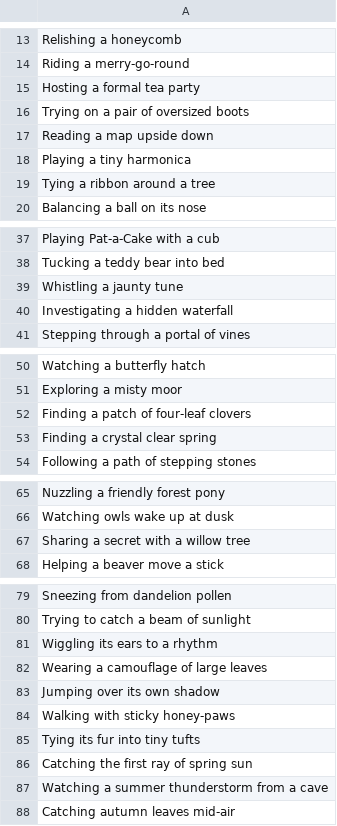
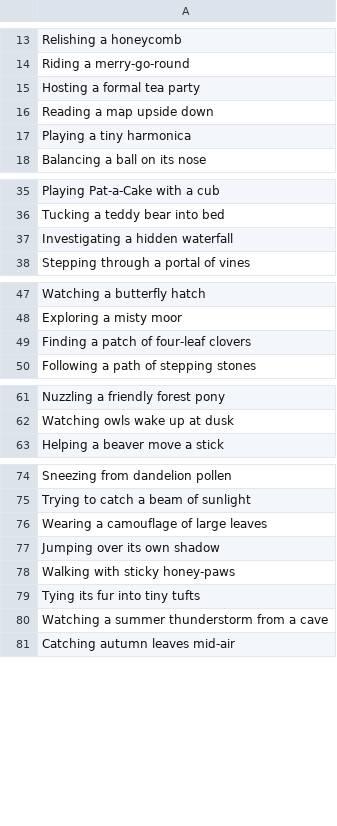
Before and after one commit to TheOtherDavid/bear-of-the-day, a CSV file: backend/scenes.csv, drawn as a sheet; only a part is shown, gaps mark what is left out; the diff covers the shown part only.

Commit message:
feat: refine bear scene list

```diff
--- a/backend/scenes.csv
+++ b/backend/scenes.csv
@@ -15,6 +15,4 @@ Riding a merry-go-round
 Hosting a formal tea party
-Trying on a pair of oversized boots
 Reading a map upside down
 Playing a tiny harmonica
-Tying a ribbon around a tree
 Balancing a ball on its nose
@@ -38,3 +36,2 @@ Playing Pat-a-Cake with a cub
 Tucking a teddy bear into bed
-Whistling a jaunty tune
 Investigating a hidden waterfall
@@ -52,3 +49,2 @@ Exploring a misty moor
 Finding a patch of four-leaf clovers
-Finding a crystal clear spring
 Following a path of stepping stones
@@ -66,3 +62,2 @@ Nuzzling a friendly forest pony
 Watching owls wake up at dusk
-Sharing a secret with a willow tree
 Helping a beaver move a stick
@@ -80,3 +75,2 @@ Sneezing from dandelion pollen
 Trying to catch a beam of sunlight
-Wiggling its ears to a rhythm
 Wearing a camouflage of large leaves
@@ -85,3 +79,2 @@ Walking with sticky honey-paws
 Tying its fur into tiny tufts
-Catching the first ray of spring sun
 Watching a summer thunderstorm from a cave
```
Also changed, not shown: 2 removed rows elsewhere in this file.
